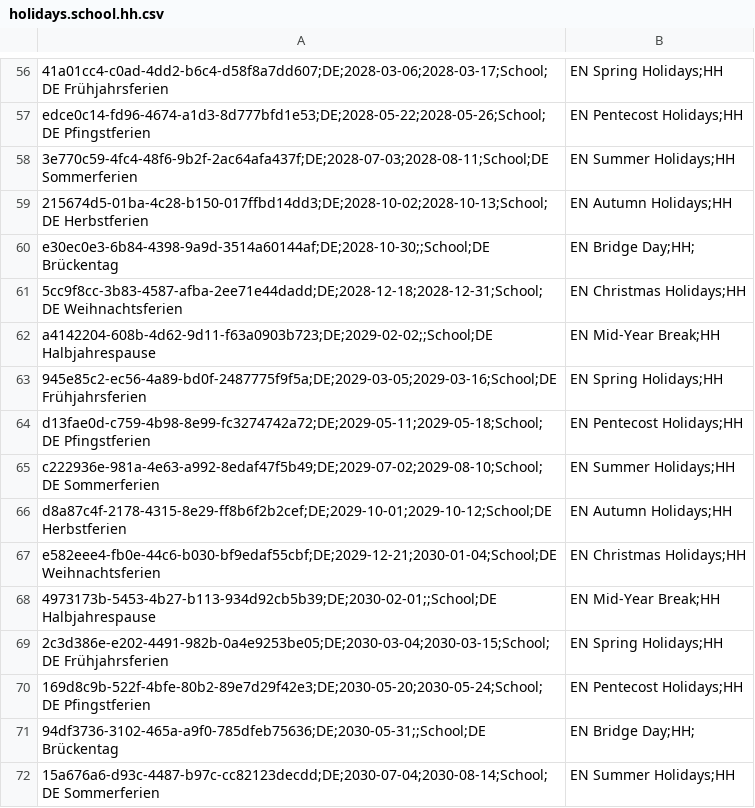
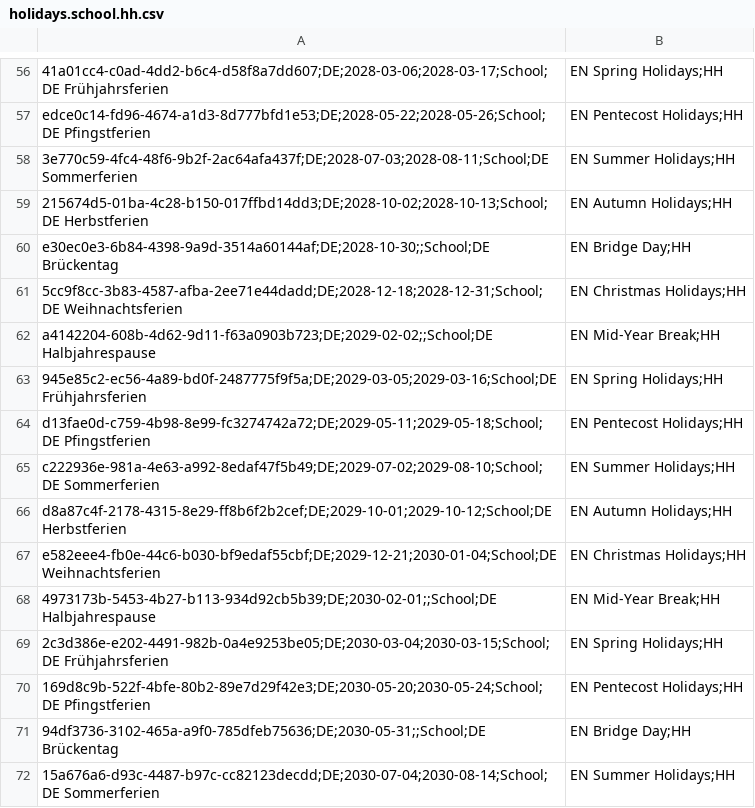
Before and after one commit to openpotato/openholidaysapi.data, a CSV file: src/de/holidays/holidays.school.hh.csv, drawn as a sheet; only a part is shown, gaps mark what is left out.

```diff
--- a/src/de/holidays/holidays.school.hh.csv
+++ b/src/de/holidays/holidays.school.hh.csv
@@ -59,3 +59,3 @@ edce0c14-fd96-4674-a1d3-8d777bfd1e53;DE;2028-05-22;2028-05-26;School;DE Pfingstf
 215674d5-01ba-4c28-b150-017ffbd14dd3;DE;2028-10-02;2028-10-13;School;DE Herbstferien,EN Autumn Holidays;HH
-e30ec0e3-6b84-4398-9a9d-3514a60144af;DE;2028-10-30;;School;DE Brückentag,EN Bridge Day;HH;
+e30ec0e3-6b84-4398-9a9d-3514a60144af;DE;2028-10-30;;School;DE Brückentag,EN Bridge Day;HH
 5cc9f8cc-3b83-4587-afba-2ee71e44dadd;DE;2028-12-18;2028-12-31;School;DE Weihnachtsferien,EN Christmas Holidays;HH
@@ -70,3 +70,3 @@ e582eee4-fb0e-44c6-b030-bf9edaf55cbf;DE;2029-12-21;2030-01-04;School;DE Weihnach
 169d8c9b-522f-4bfe-80b2-89e7d29f42e3;DE;2030-05-20;2030-05-24;School;DE Pfingstferien,EN Pentecost Holidays;HH
-94df3736-3102-465a-a9f0-785dfeb75636;DE;2030-05-31;;School;DE Brückentag,EN Bridge Day;HH;
+94df3736-3102-465a-a9f0-785dfeb75636;DE;2030-05-31;;School;DE Brückentag,EN Bridge Day;HH
 15a676a6-d93c-4487-b97c-cc82123decdd;DE;2030-07-04;2030-08-14;School;DE Sommerferien,EN Summer Holidays;HH
```
Also changed, not shown: src/be/holidays/holidays.school.de.csv, src/sk/holidays/holidays.school.csv, 2 other files.
